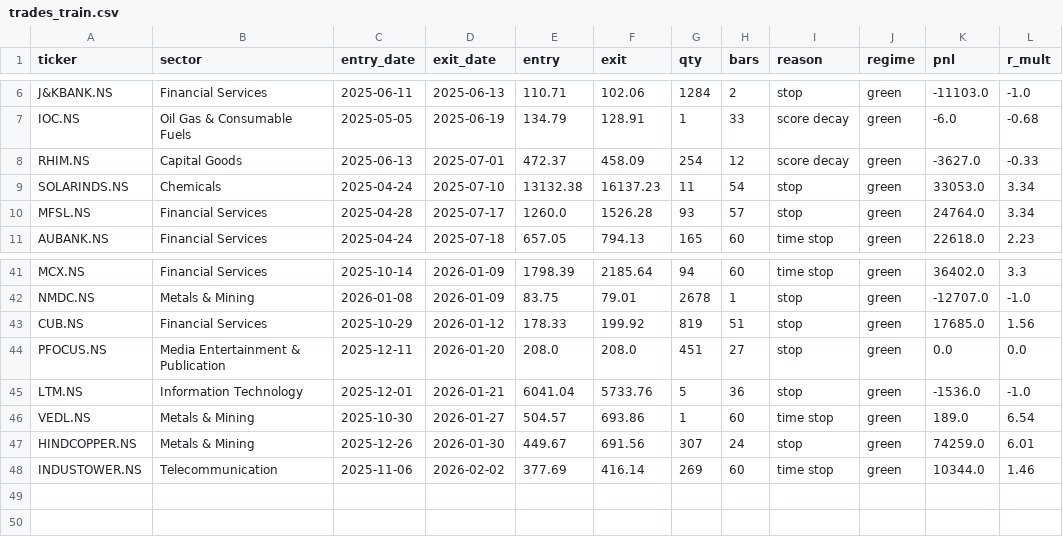
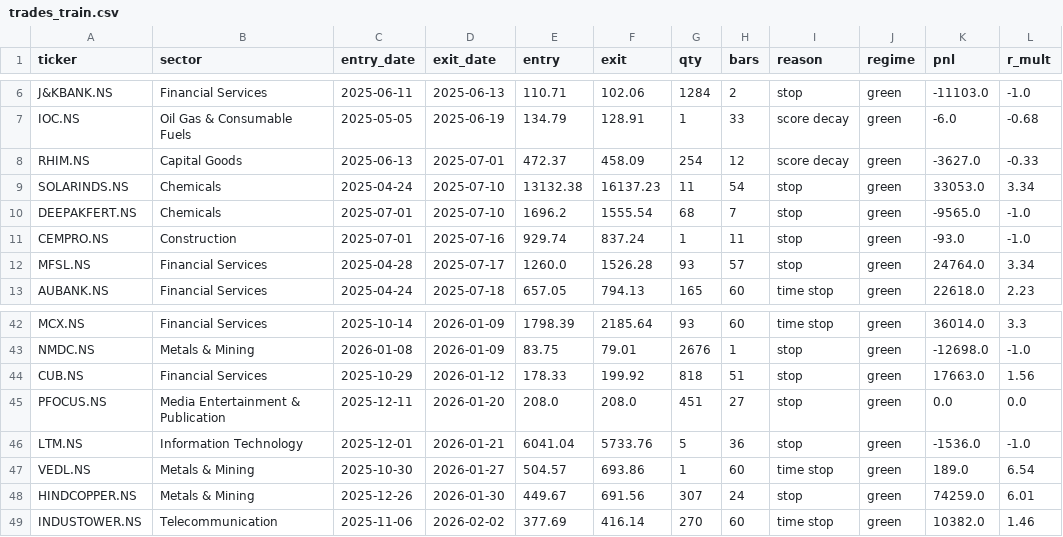
Before and after one commit to aryachirag02/swing-desk, a CSV file: trades_train.csv, drawn as a sheet; only a part is shown, gaps mark what is left out; addresses are those after the commit; the diff covers the shown part only; the diff names each change by its address in the sheet, - before the commit and + after, or states it on an @@ line.

```diff
--- a/trades_train.csv
+++ b/trades_train.csv
+row 10: DEEPAKFERT.NS | Chemicals | 2025-07-01 | 2025-07-10 | 1696.2 | 1555.54 | 68 | 7 | stop | green | -9565.0 | -1.0
+row 11: CEMPRO.NS | Construction | 2025-07-01 | 2025-07-16 | 929.74 | 837.24 | 1 | 11 | stop | green | -93.0 | -1.0
-G42 (qty): 94
+G42 (qty): 93
-K42 (pnl): 36402.0
+K42 (pnl): 36014.0
-G43 (qty): 2678
+G43 (qty): 2676
-K43 (pnl): -12707.0
+K43 (pnl): -12698.0
-G44 (qty): 819
+G44 (qty): 818
-K44 (pnl): 17685.0
+K44 (pnl): 17663.0
-G49 (qty): 269
+G49 (qty): 270
-K49 (pnl): 10344.0
+K49 (pnl): 10382.0
```
Also changed, not shown: 1 added row, 2 removed rows and 29 edited cells elsewhere in this file, 1 other file.
